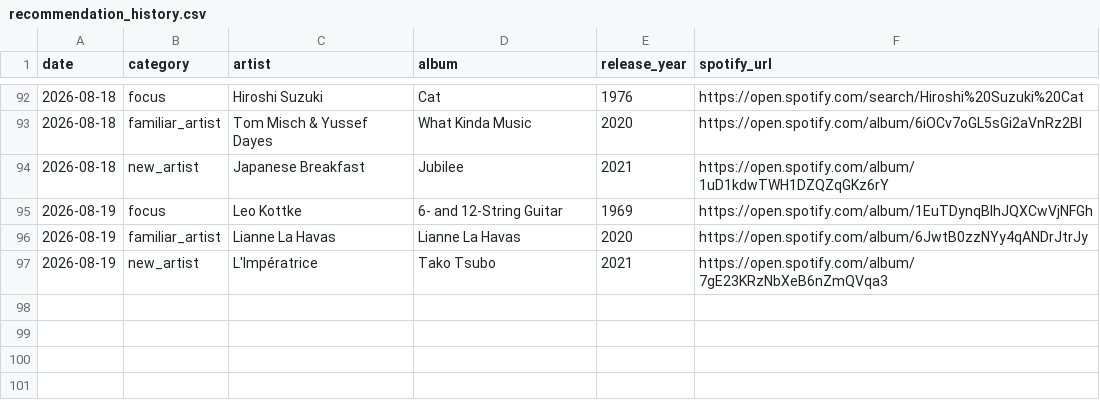
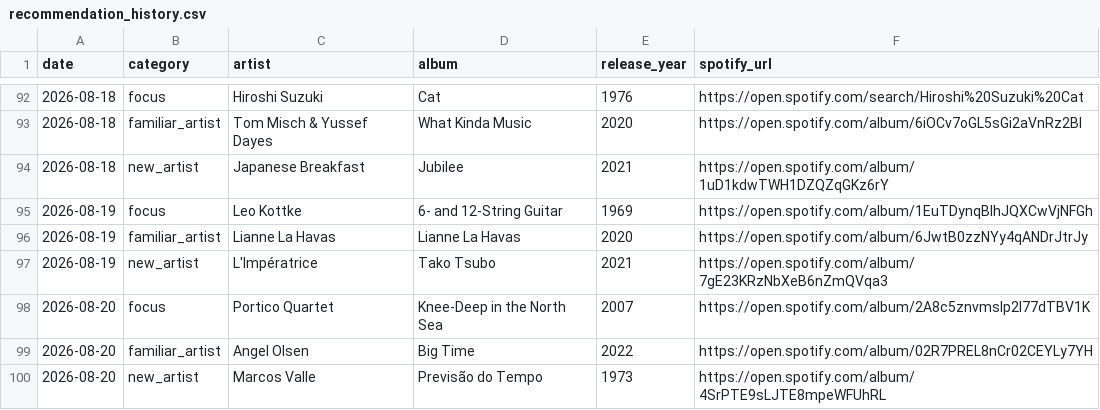
Before and after one commit to mschachner/ultrafilter, a CSV file: recommendation_history.csv, drawn as a sheet; only a part is shown, gaps mark what is left out.

```diff
--- a/recommendation_history.csv
+++ b/recommendation_history.csv
@@ -97 +97,4 @@ date,category,artist,album,release_year,spotify_url
 2026-08-19,new_artist,L'Impératrice,Tako Tsubo,2021,https://open.spotify.com/album/7gE23KRzNbXeB6nZmQVqa3
+2026-08-20,focus,Portico Quartet,Knee-Deep in the North Sea,2007,https://open.spotify.com/album/2A8c5znvmslp2I77dTBV1K
+2026-08-20,familiar_artist,Angel Olsen,Big Time,2022,https://open.spotify.com/album/02R7PREL8nCr02CEYLy7YH
+2026-08-20,new_artist,Marcos Valle,Previsão do Tempo,1973,https://open.spotify.com/album/4SrPTE9sLJTE8mpeWFUhRL
```
Also changed, not shown: 1 other file.
